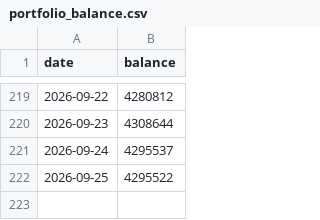
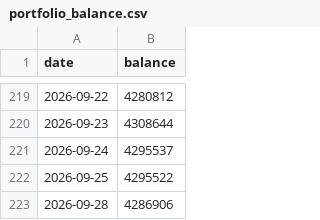
Before and after one commit to mojxrro/grants-notebook, a CSV file: data/portfolio_balance.csv, drawn as a sheet; only a part is shown, gaps mark what is left out; the diff names each change by its address in the sheet, - before the commit and + after, or states it on an @@ line.

```diff
--- a/data/portfolio_balance.csv
+++ b/data/portfolio_balance.csv
+row 223: 2026-09-28 | 4286906
```
Also changed, not shown: data/daily_closes.csv.
